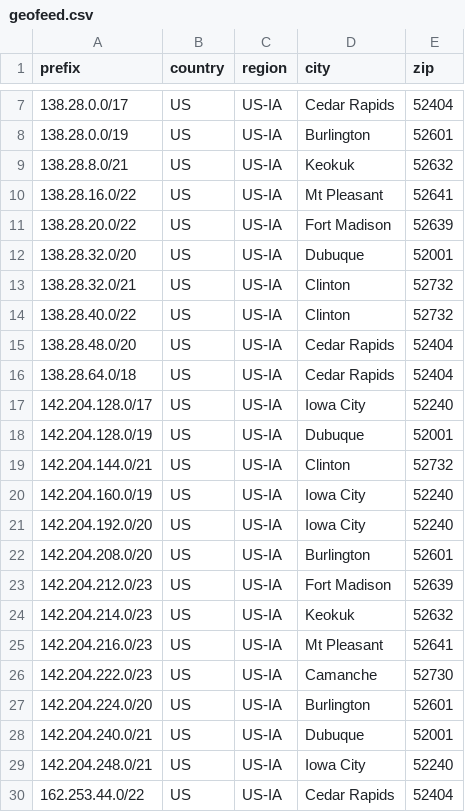
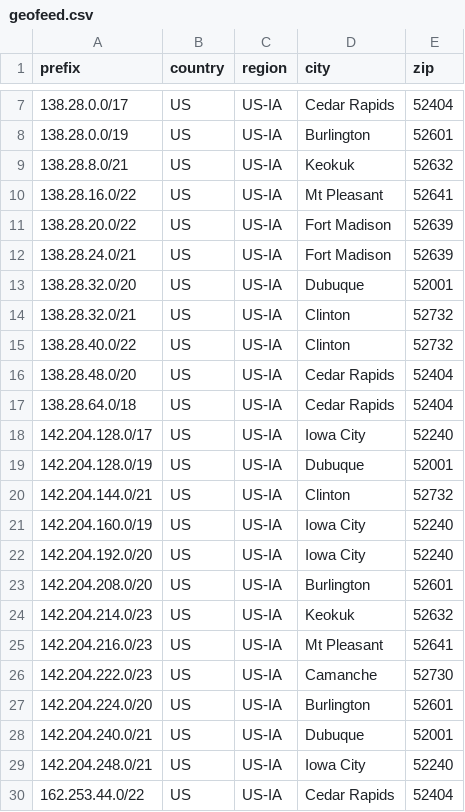
Before and after one commit to dustinhoward2024/geofeed, a CSV file: geofeed.csv, drawn as a sheet; only a part is shown, gaps mark what is left out; removed rows and columns are numbered as before the commit, all else as after; the diff names each change by its address in the sheet, - before the commit and + after, or states it on an @@ line.

Commit message:
Update geofeed.csv (automated)

```diff
--- a/geofeed.csv
+++ b/geofeed.csv
+row 12: 138.28.24.0/21 | US | US-IA | Fort Madison | 52639
-row 23: 142.204.212.0/23 | US | US-IA | Fort Madison | 52639
```
